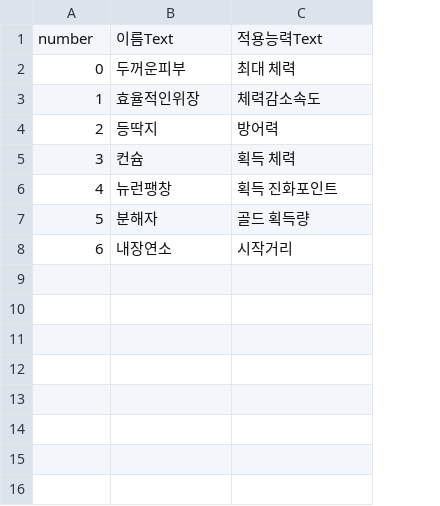
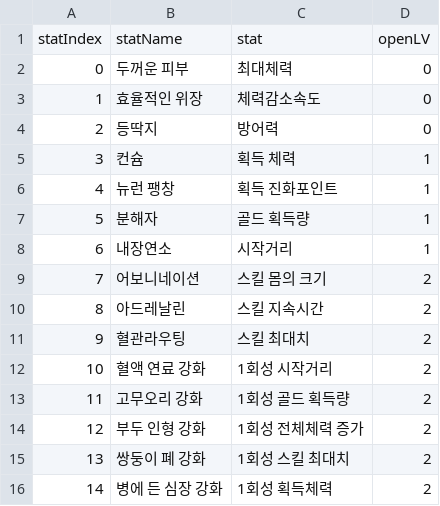
Before and after one commit to projectgoldbar/week, a CSV file: Fire/Assets/Resources/UpgradeTextData.csv, drawn as a sheet; removed rows and columns are numbered as before the commit, all else as after; the diff names each change by its address in the sheet, - before the commit and + after, or states it on an @@ line.

```diff
--- a/Fire/Assets/Resources/UpgradeTextData.csv
+++ b/Fire/Assets/Resources/UpgradeTextData.csv
+column D, rows 2-8: 0 | 0 | 0 | 1 | 1 | 1 | 1
-row 1: number | 이름Text | 적용능력Text
+row 1: statIndex | statName | stat | openLV
-B2: 두꺼운피부
+B2: 두꺼운 피부
-C2: 최대 체력
+C2: 최대체력
-B3: 효율적인위장
+B3: 효율적인 위장
-B6: 뉴런팽창
+B6: 뉴런 팽창
+row 9: 7 | 어보니네이션 | 스킬 몸의 크기 | 2
+row 10: 8 | 아드레날린 | 스킬 지속시간 | 2
+row 11: 9 | 혈관라우팅 | 스킬 최대치 | 2
+row 12: 10 | 혈액 연료 강화 | 1회성 시작거리 | 2
+row 13: 11 | 고무오리 강화 | 1회성 골드 획득량 | 2
+row 14: 12 | 부두 인형 강화 | 1회성 전체체력 증가 | 2
+row 15: 13 | 쌍둥이 폐 강화 | 1회성 스킬 최대치 | 2
+row 16: 14 | 병에 든 심장 강화 | 1회성 획득체력 | 2
```
Also changed, not shown: Fire/Assets/Resources/EquipTextData.csv, Fire/Assets/Resources/EquipTextData2.csv, 31 other files.
